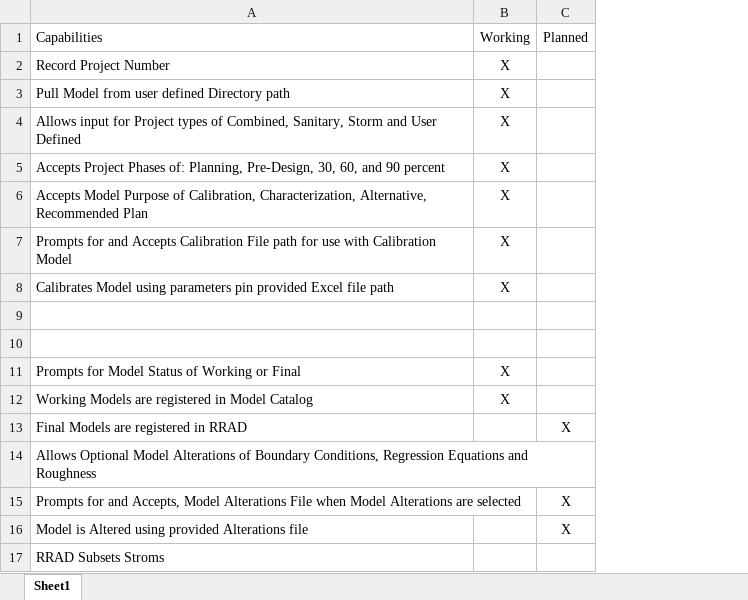
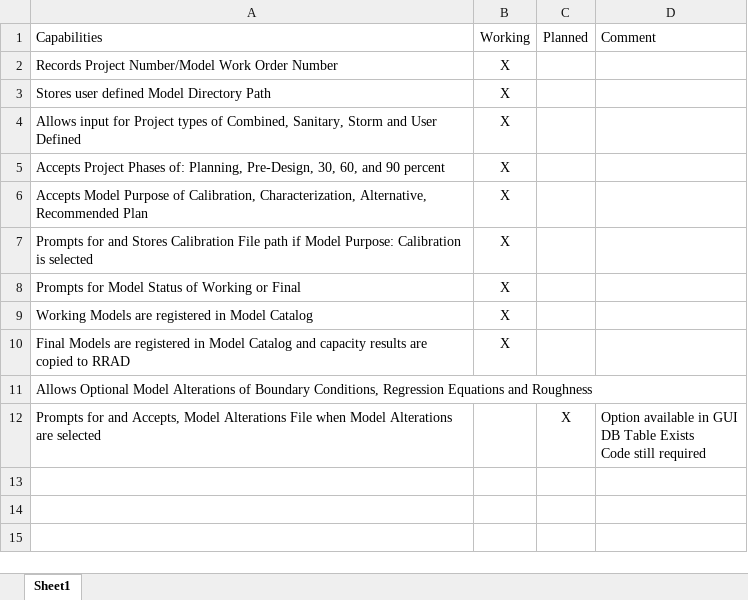
Before and after one commit to PDXBES/ModelCatalog, an Excel workbook: docs/Document Table.xlsx, sheet Sheet1, drawn as a sheet; values as stored, in another font and other column widths than the file's, no borders; removed rows and columns are numbered as before the commit, all else as after; ↵ is a line break in a cell; the diff names each change by its address in the sheet, - before the commit and + after, or states it on an @@ line.

```diff
--- a/docs/Document Table.xlsx (sheet Sheet1)
+++ b/docs/Document Table.xlsx (sheet Sheet1)
+column D (Comment), row 12: Option available in GUI ↵ DB Table Exists ↵ Code still required
-A2 (Capabilities): Record Project Number
+A2 (Capabilities): Records Project Number/Model Work Order Number
-A3 (Capabilities): Pull Model from user defined Directory path
+A3 (Capabilities): Stores user defined Model Directory Path
-A7 (Capabilities): …for and Accepts Calibration File path for use with Calibration Model
+A7 (Capabilities): …for and Stores Calibration File path if Model Purpose: Calibration is selected
-row 8: Calibrates Model using parameters pin provided Excel file path | X
-row 9: (empty)
-row 10: (empty)
-row 13: Final Models are registered in RRAD |  | X
+row 10: Final Models are registered in Model Catalog and capacity results are copied to RRAD | X
-row 16: Model is Altered using provided Alterations file |  | X
-row 17: RRAD Subsets Stroms
```
Also changed, not shown: 37 other files.
